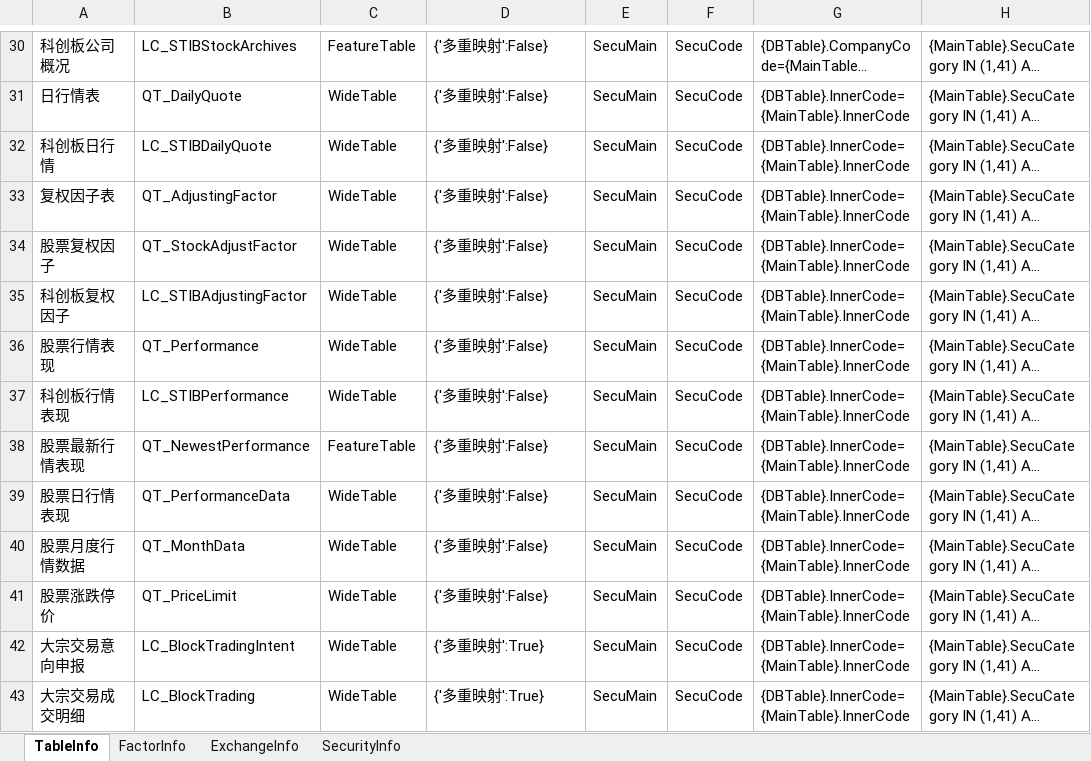
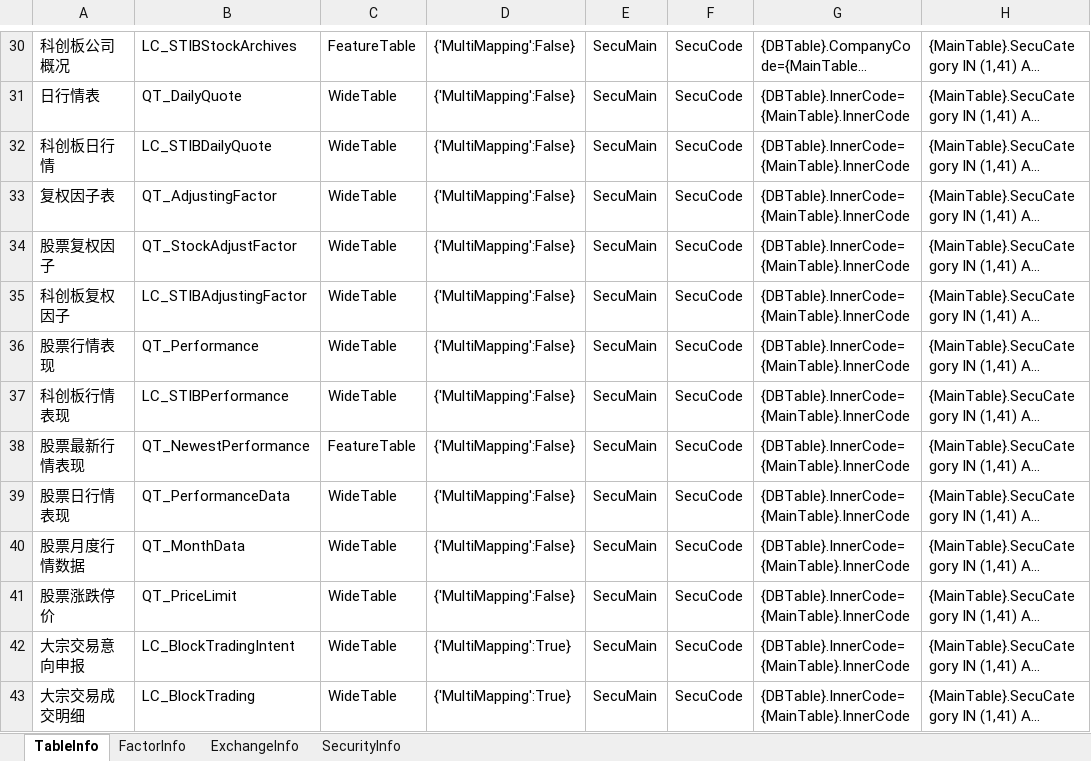
Before and after one commit to Scorpi000/QuantStudio, an Excel workbook: QuantStudio/Resource/JYDBInfo.xlsx, sheet TableInfo, drawn as a sheet; only a part is shown, gaps mark what is left out; long unchanged cells end in …; values as stored, in another font and other column widths than the file's, no borders; the diff covers the shown part only; the diff names each change by its address in the sheet, - before the commit and + after, or states it on an @@ line.

```diff
--- a/QuantStudio/Resource/JYDBInfo.xlsx (sheet TableInfo)
+++ b/QuantStudio/Resource/JYDBInfo.xlsx (sheet TableInfo)
-D30:D41: {'多重映射':False}
+D30:D41: {'MultiMapping':False}
-D42:D43: {'多重映射':True}
+D42:D43: {'MultiMapping':True}
```
Also changed, not shown: 458 edited cells elsewhere in this sheet, 4 other files.
